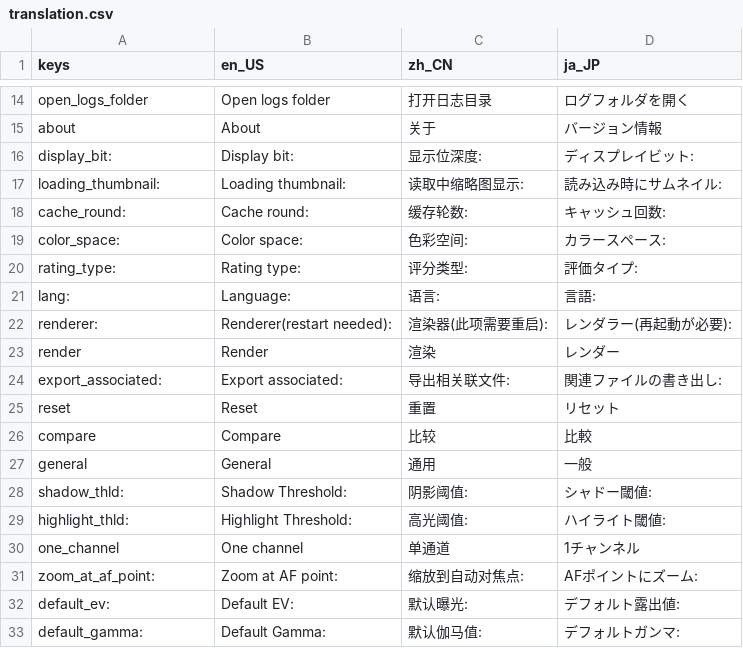
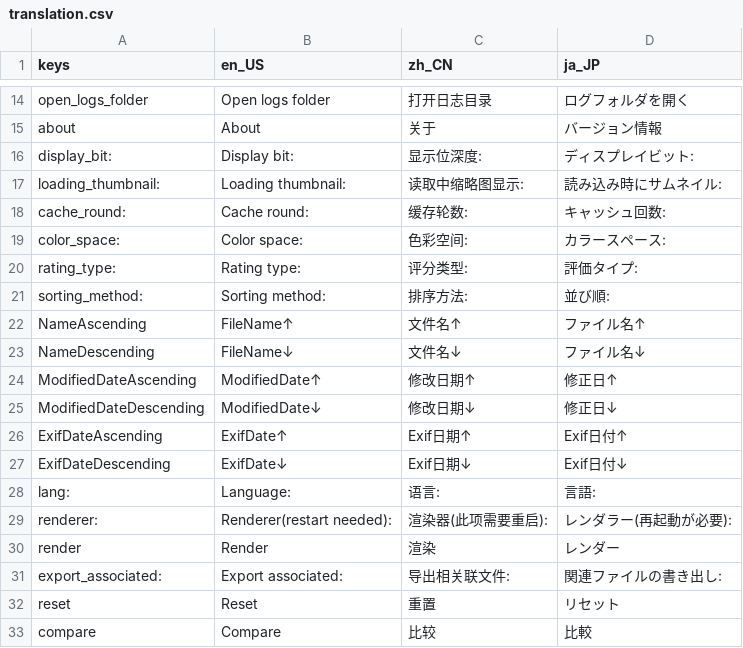
Before and after one commit to RawLabo/QuickRawPicker, a CSV file: GUI/Asset/Translation/translation.csv, drawn as a sheet; only a part is shown, gaps mark what is left out; the shorter side is filled out with more unchanged rows.

Commit message:
adding sorting method option

```diff
--- a/GUI/Asset/Translation/translation.csv
+++ b/GUI/Asset/Translation/translation.csv
@@ -20,2 +20,9 @@ color_space:,Color space:,色彩空间:,カラースペース:
 rating_type:,Rating type:,评分类型:,評価タイプ:
+sorting_method:,Sorting method:,排序方法:,並び順:
+NameAscending,FileName↑,文件名↑,ファイル名↑
+NameDescending,FileName↓,文件名↓,ファイル名↓
+ModifiedDateAscending,ModifiedDate↑,修改日期↑,修正日↑
+ModifiedDateDescending,ModifiedDate↓,修改日期↓,修正日↓
+ExifDateAscending,ExifDate↑,Exif日期↑,Exif日付↑
+ExifDateDescending,ExifDate↓,Exif日期↓,Exif日付↓
 lang:,Language:,语言:,言語:
```
Also changed, not shown: 6 other files.
